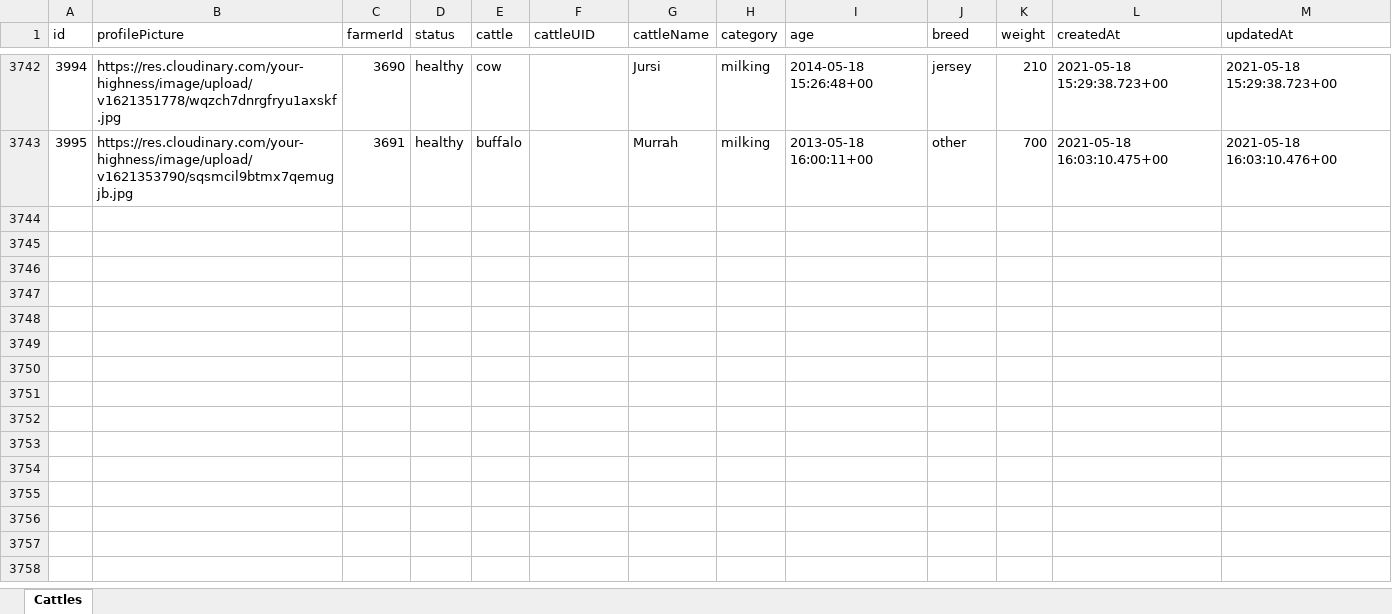
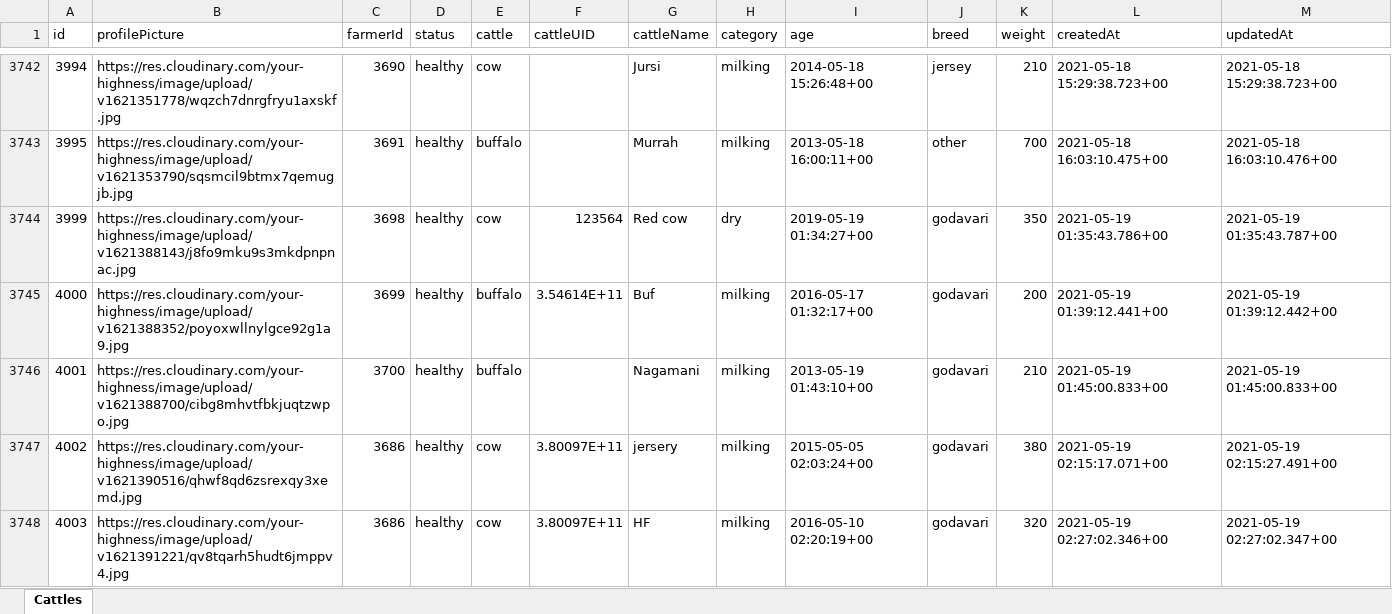
Before and after one commit to yourfhighness/heritage-backend, an Excel workbook: database/Tables/Cattles.xlsx, sheet Cattles, drawn as a sheet; only a part is shown, gaps mark what is left out; values as stored, in another font and other column widths than the file's, no borders; the diff covers the shown part only; the diff names each change by its address in the sheet, - before the commit and + after, or states it on an @@ line.

```diff
--- a/database/Tables/Cattles.xlsx (sheet Cattles)
+++ b/database/Tables/Cattles.xlsx (sheet Cattles)
+row 3744: 3999 | https://res.cloudinary.com/your-highness/image/upload/v1621388143/j8fo9mku9s3mkdpnpnac.jpg | 3698 | healthy | cow | 123564 | Red cow | dry | 2019-05-19 01:34:27+00 | godavari | 350 | 2021-05-19 01:35:43.786+00 | 2021-05-19 01:35:43.787+00
+row 3745: 4000 | https://res.cloudinary.com/your-highness/image/upload/v1621388352/poyoxwllnylgce92g1a9.jpg | 3699 | healthy | buffalo | 3.54614E+11 | Buf | milking | 2016-05-17 01:32:17+00 | godavari | 200 | 2021-05-19 01:39:12.441+00 | 2021-05-19 01:39:12.442+00
+row 3746: 4001 | https://res.cloudinary.com/your-highness/image/upload/v1621388700/cibg8mhvtfbkjuqtzwpo.jpg | 3700 | healthy | buffalo |  | Nagamani | milking | 2013-05-19 01:43:10+00 | godavari | 210 | 2021-05-19 01:45:00.833+00 | 2021-05-19 01:45:00.833+00
+row 3747: 4002 | https://res.cloudinary.com/your-highness/image/upload/v1621390516/qhwf8qd6zsrexqy3xemd.jpg | 3686 | healthy | cow | 3.80097E+11 | jersery | milking | 2015-05-05 02:03:24+00 | godavari | 380 | 2021-05-19 02:15:17.071+00 | 2021-05-19 02:15:27.491+00
+row 3748: 4003 | https://res.cloudinary.com/your-highness/image/upload/v1621391221/qv8tqarh5hudt6jmppv4.jpg | 3686 | healthy | cow | 3.80097E+11 | HF | milking | 2016-05-10 02:20:19+00 | godavari | 320 | 2021-05-19 02:27:02.346+00 | 2021-05-19 02:27:02.347+00
```
Also changed, not shown: 62 added rows elsewhere in this sheet, database/Tables/Appointments.xlsx, database/Tables/Farmers.xlsx, 10 other files.
